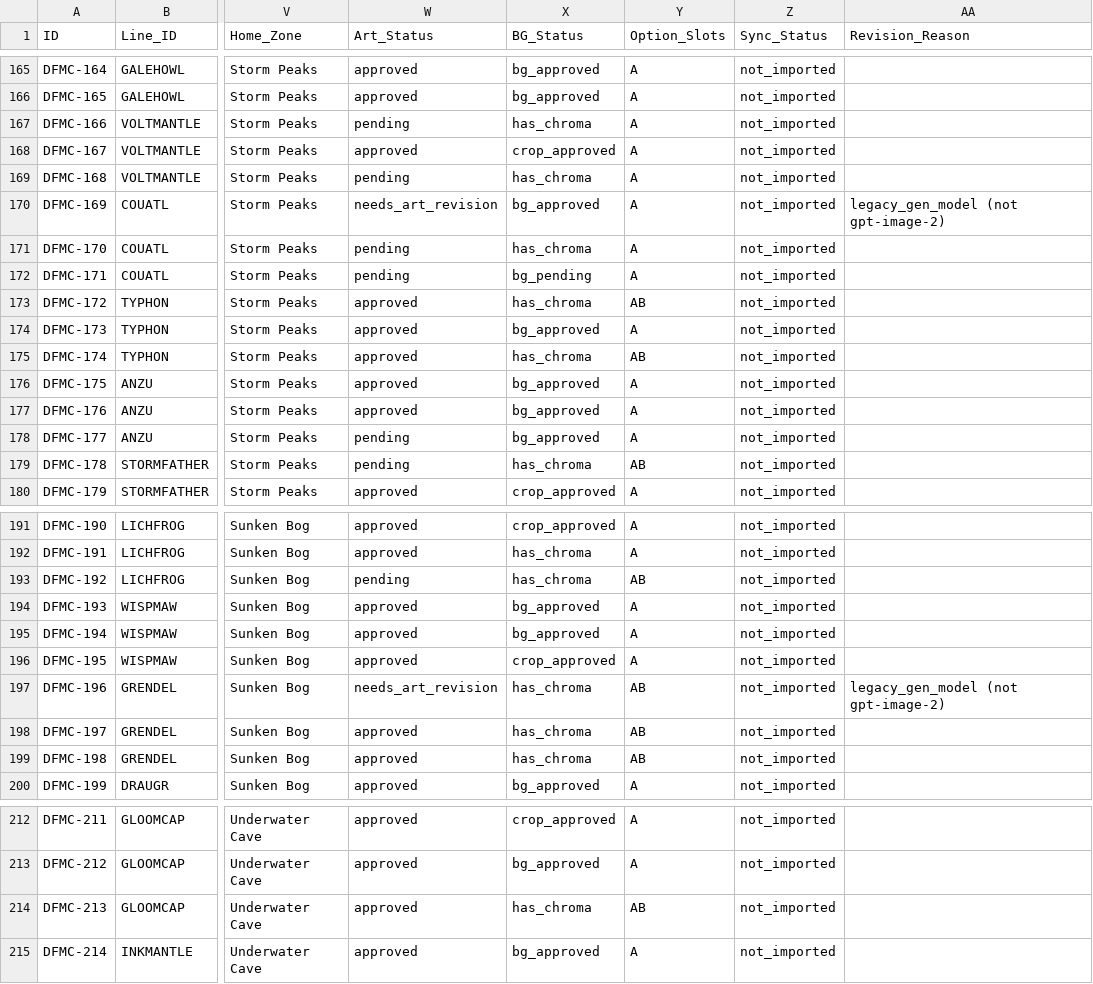
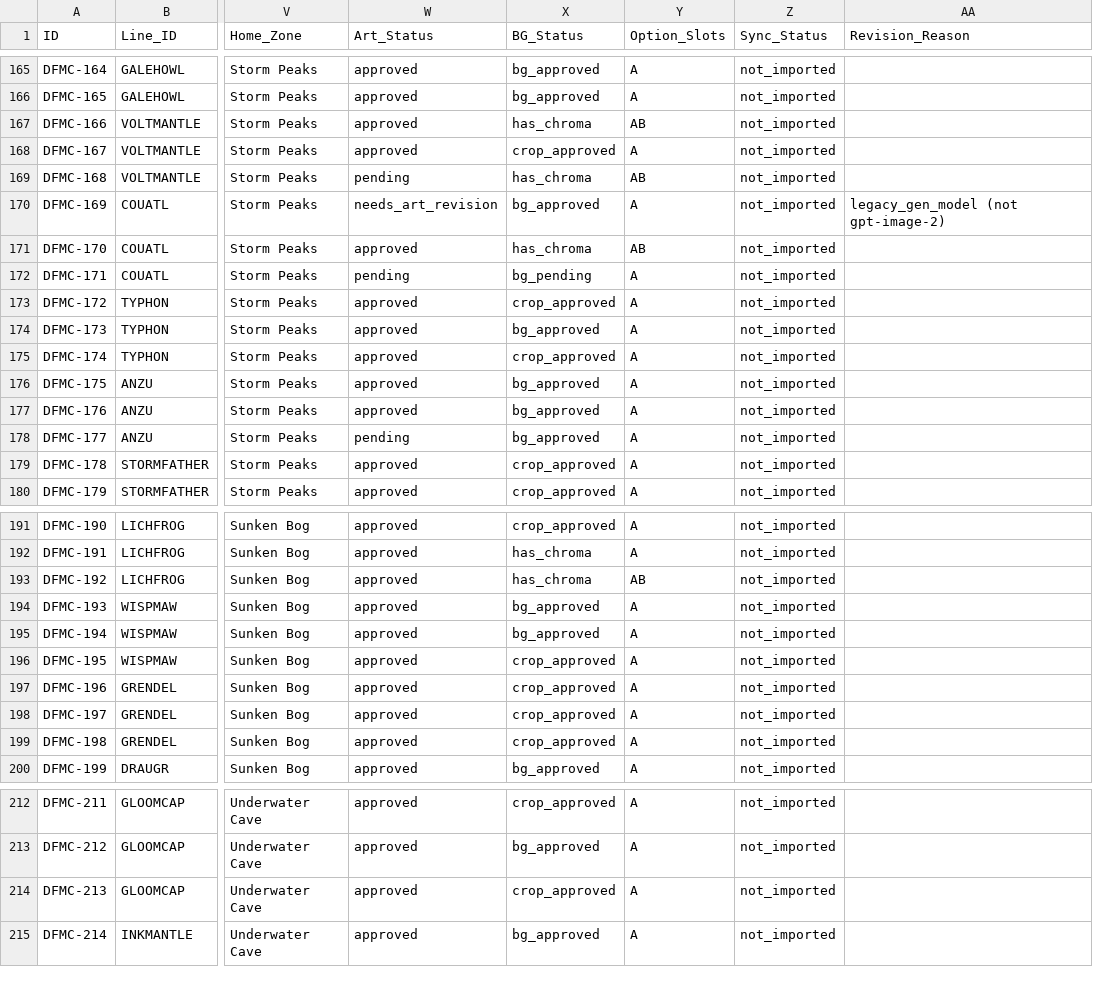
Before and after one commit to eccestanczyk/dfmc, a CSV file: codex/creatures.csv, drawn as a sheet; only a part is shown, gaps mark what is left out; the diff covers the shown part only; the diff names each change by its address in the sheet, - before the commit and + after, or states it on an @@ line.

Commit message:
backlog x15 C1: promote B->main 172/174/178/196/197/198/213/223 (223 gets new crop of promoted main ->B); flips 168/222 face-left; approvals+crops 166/168/170/192(del stale B)/222/225(del stale B)

```diff
--- a/codex/creatures.csv
+++ b/codex/creatures.csv
-W167 (Art_Status): pending
+W167 (Art_Status): approved
-Y167 (Option_Slots): A
+Y167 (Option_Slots): AB
-Y169 (Option_Slots): A
+Y169 (Option_Slots): AB
-W171 (Art_Status): pending
+W171 (Art_Status): approved
-Y171 (Option_Slots): A
+Y171 (Option_Slots): AB
-X173 (BG_Status): has_chroma
+X173 (BG_Status): crop_approved
-Y173 (Option_Slots): AB
+Y173 (Option_Slots): A
-X175 (BG_Status): has_chroma
+X175 (BG_Status): crop_approved
-Y175 (Option_Slots): AB
+Y175 (Option_Slots): A
-W179 (Art_Status): pending
+W179 (Art_Status): approved
-X179 (BG_Status): has_chroma
+X179 (BG_Status): crop_approved
-Y179 (Option_Slots): AB
+Y179 (Option_Slots): A
-W193 (Art_Status): pending
+W193 (Art_Status): approved
-W197 (Art_Status): needs_art_revision
+W197 (Art_Status): approved
-X197:X199 (BG_Status): has_chroma
+X197:X199 (BG_Status): crop_approved
-Y197:Y199 (Option_Slots): AB
+Y197:Y199 (Option_Slots): A
-AA197 (Revision_Reason): legacy_gen_model (not gpt-image-2)
+AA197 (Revision_Reason): (empty)
-X214 (BG_Status): has_chroma
+X214 (BG_Status): crop_approved
-Y214 (Option_Slots): AB
+Y214 (Option_Slots): A
```
Also changed, not shown: 4 edited cells elsewhere in this file, 34 other files.
